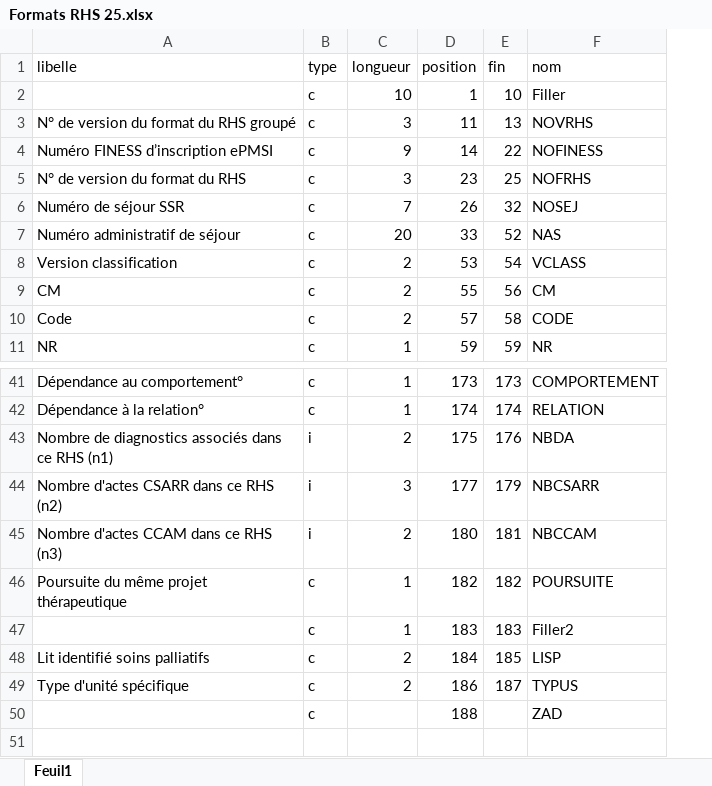
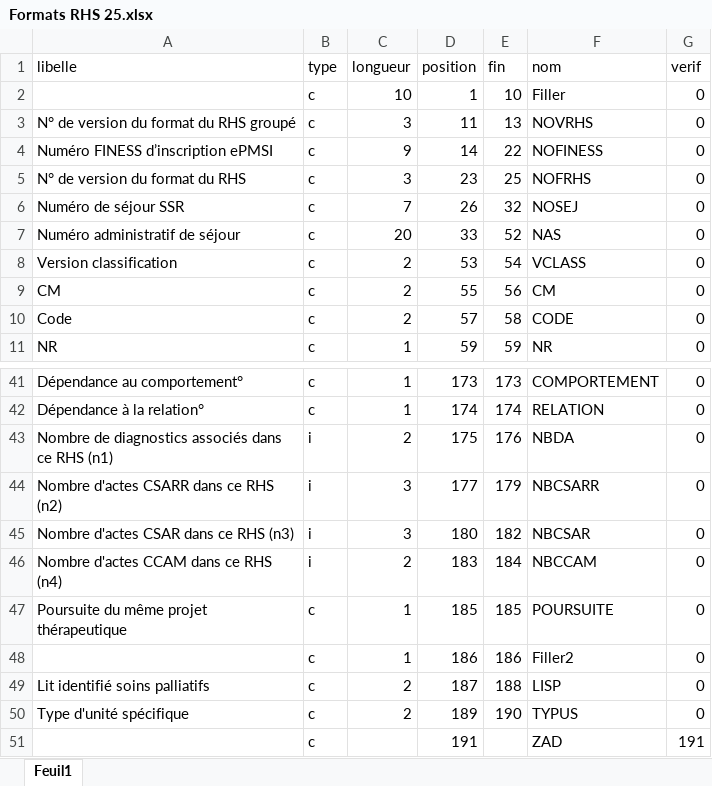
Before and after one commit to GuillaumePressiat/formats_pmeasyr, an Excel workbook: formats/excel/SSR/2025/Formats RHS 25.xlsx, sheet Feuil1, drawn as a sheet; only a part is shown, gaps mark what is left out; values as stored, in another font and other column widths than the file's, no borders; addresses are those after the commit; the diff names each change by its address in the sheet, - before the commit and + after, or states it on an @@ line.

Commit message:
fix #6
intégrer le dernier format pour disposer du nombre d'actes CSAR

```diff
--- a/formats/excel/SSR/2025/Formats RHS 25.xlsx (sheet Feuil1)
+++ b/formats/excel/SSR/2025/Formats RHS 25.xlsx (sheet Feuil1)
+column G (verif), rows 2-11: all 0; rows 41-44: all 0; rows 46-51: 0 | 0 | 0 | 0 | 0 | 191
+row 45: Nombre d'actes CSAR dans ce RHS (n3) | i | 3 | 180 | 182 | NBCSAR | 0
-A46 (libelle): Nombre d'actes CCAM dans ce RHS (n3)
+A46 (libelle): Nombre d'actes CCAM dans ce RHS (n4)
-D46 (position): 180
+D46 (position): 183
-E46 (fin): 181
+E46 (fin): 184
-D47 (position): 182
+D47 (position): 185
-E47 (fin): 182
+E47 (fin): 185
-D48 (position): 183
+D48 (position): 186
-E48 (fin): 183
+E48 (fin): 186
-D49 (position): 184
+D49 (position): 187
-E49 (fin): 185
+E49 (fin): 188
-D50 (position): 186
+D50 (position): 189
-E50 (fin): 187
+E50 (fin): 190
-D51 (position): 188
+D51 (position): 191
```
Also changed, not shown: formats/excel/SSR/2025/Formats RHA 25.xlsx, 4 other files.
